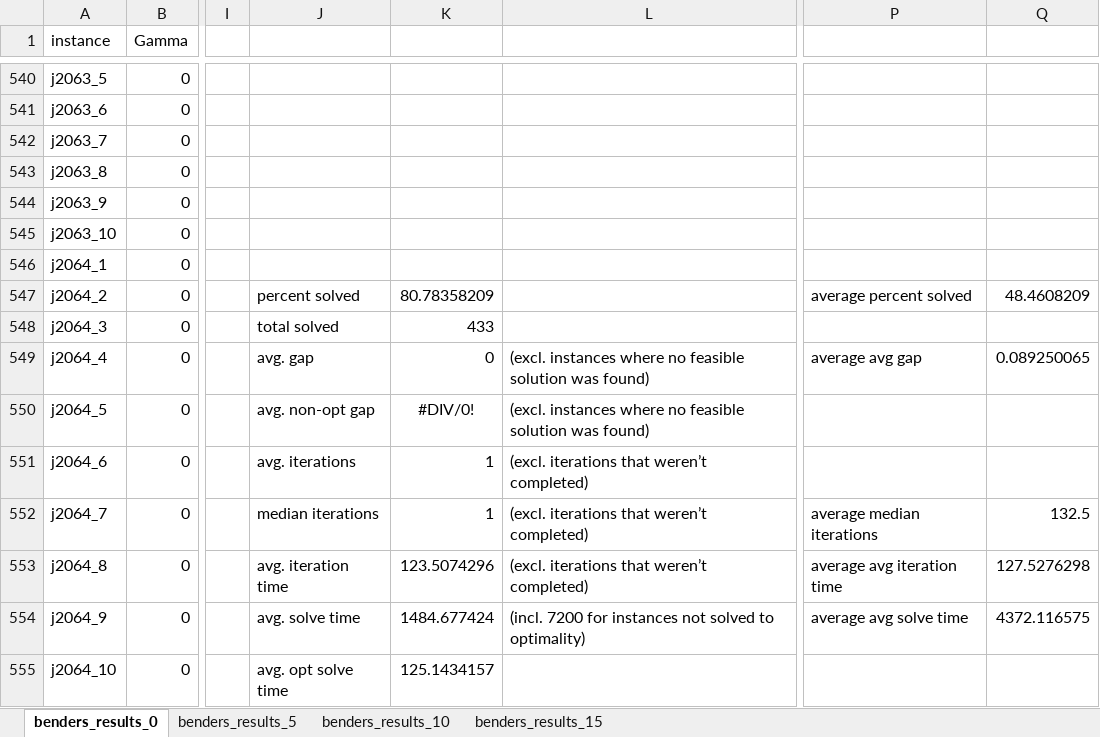
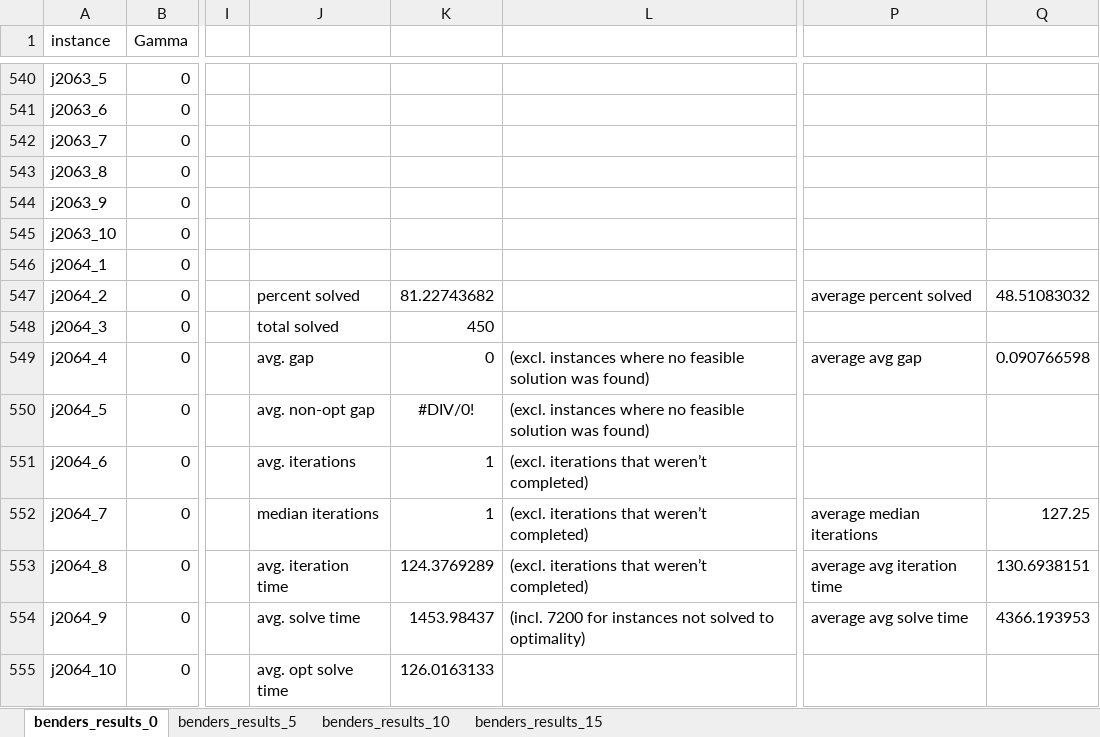
Before and after one commit to boldm1/robust-mrcpsp, an Excel workbook: code/results/storm_j20_7200/benders_results_j20.xlsx, sheet benders_results_0, drawn as a sheet; only a part is shown, gaps mark what is left out; values as stored, in another font and other column widths than the file's, no borders; the diff names each change by its address in the sheet, - before the commit and + after, or states it on an @@ line.

```diff
--- a/code/results/storm_j20_7200/benders_results_j20.xlsx (sheet benders_results_0)
+++ b/code/results/storm_j20_7200/benders_results_j20.xlsx (sheet benders_results_0)
-K547: 80.78358209
+K547: 81.22743682
-Q547: 48.4608209
+Q547: 48.51083032
-K548: 433
+K548: 450
-Q549: 0.089250065
+Q549: 0.090766598
-Q552: 132.5
+Q552: 127.25
-K553: 123.5074296
+K553: 124.3769289
-Q553: 127.5276298
+Q553: 130.6938151
-K554: 1484.677424
+K554: 1453.98437
-Q554: 4372.116575
+Q554: 4366.193953
-K555: 125.1434157
+K555: 126.0163133
```
Also changed, not shown: sheet benders_results_5, sheet benders_results_15, sheet benders_results_10, formulas that keep their value, code/results/storm_j10_7200/compact_reformulation_trans_results_j10.xlsx, code/results/storm_j20_7200/compact_reformulation_results_j20.xlsx, 14 other files.
